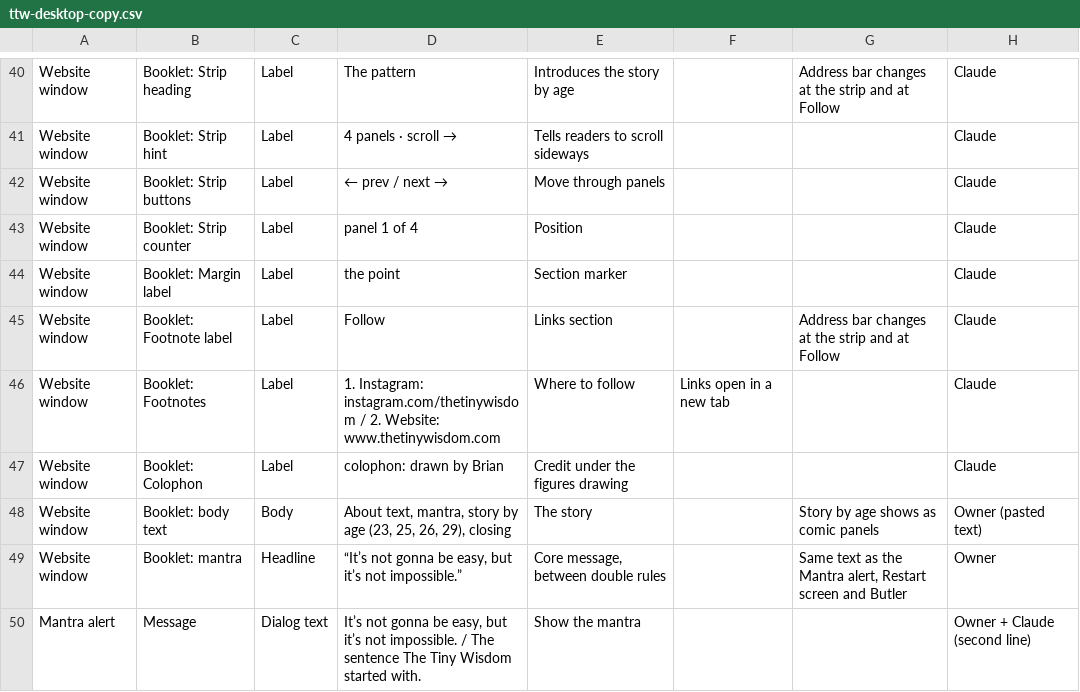
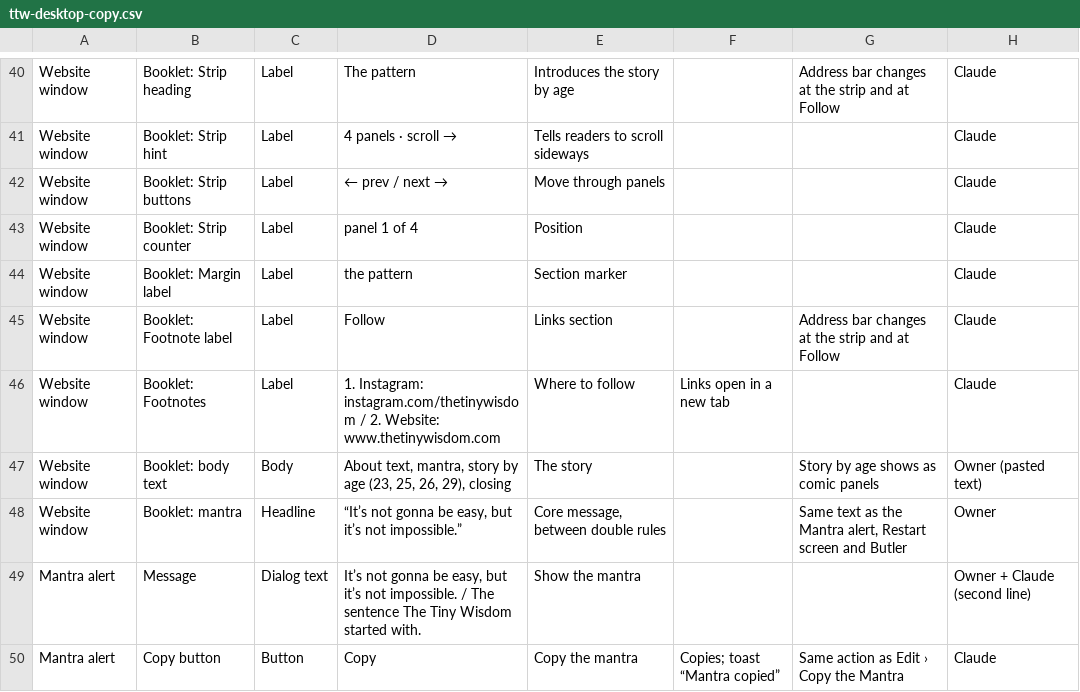
Before and after one commit to thetinywisdom/briandi.to, a CSV file: design/ttw-desktop-copy.csv, drawn as a sheet; only a part is shown, gaps mark what is left out; the shorter side is filled out with more unchanged rows.

```diff
--- a/design/ttw-desktop-copy.csv
+++ b/design/ttw-desktop-copy.csv
@@ -43,6 +43,5 @@ Website window,Booklet: Strip buttons,Label,← prev / next →,Move through pan
 Website window,Booklet: Strip counter,Label,panel 1 of 4,Position,,,Claude
-Website window,Booklet: Margin label,Label,the point,Section marker,,,Claude
+Website window,Booklet: Margin label,Label,the pattern,Section marker,,,Claude
 Website window,Booklet: Footnote label,Label,Follow,Links section,,Address bar changes at the strip and at Follow,Claude
 Website window,Booklet: Footnotes,Label,1. Instagram: instagram.com/thetinywisdom / 2. Website: www.thetinywisdom.com,Where to follow,Links open in a new tab,,Claude
-Website window,Booklet: Colophon,Label,colophon: drawn by Brian,Credit under the figures drawing,,,Claude
 Website window,Booklet: body text,Body,"About text, mantra, story by age (23, 25, 26, 29), closing",The story,,Story by age shows as comic panels,Owner (pasted text)
```
Also changed, not shown: 2 other files.
